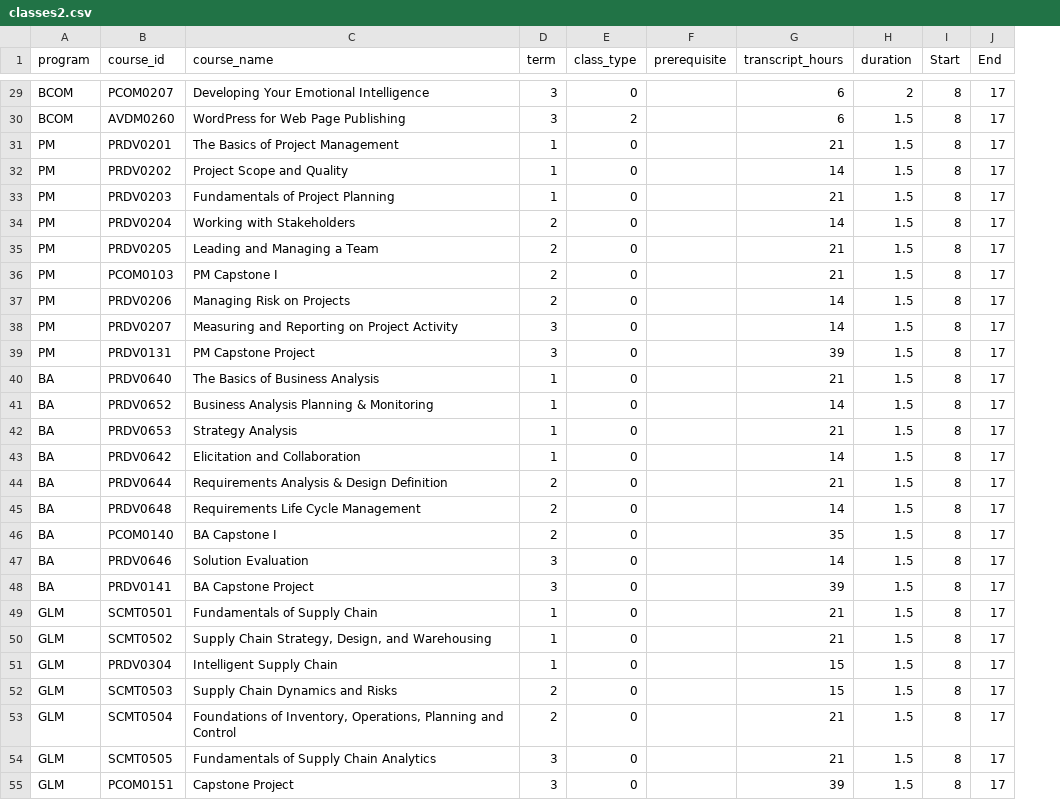
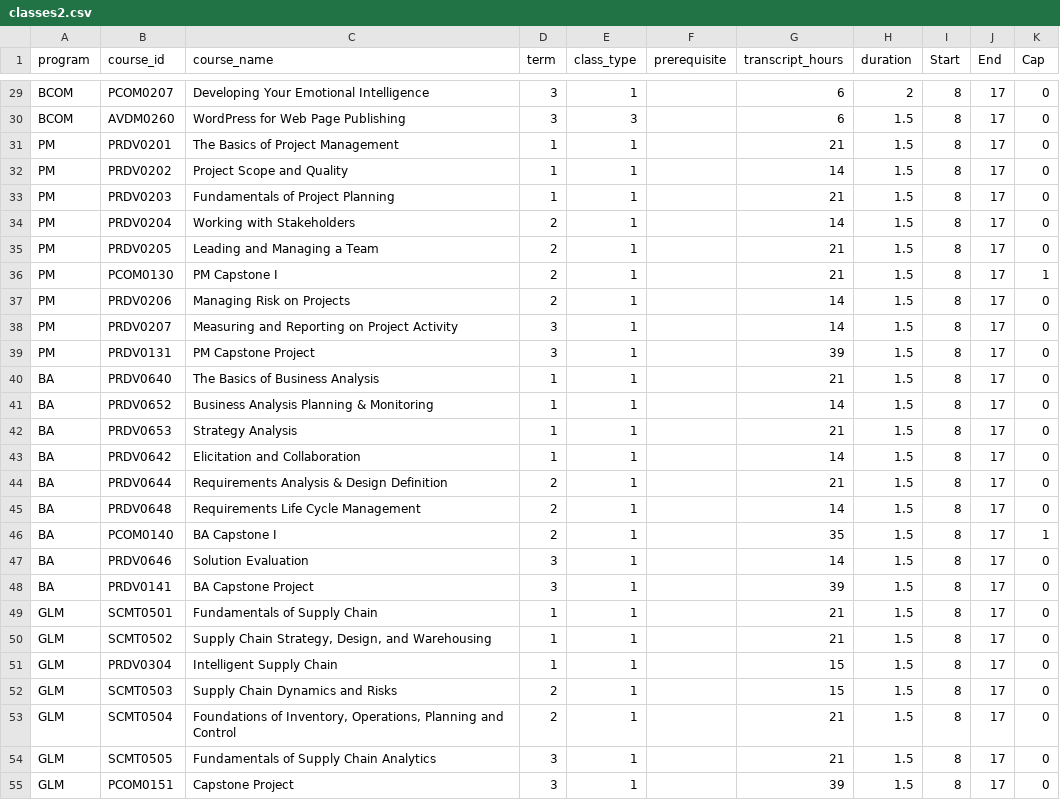
Before and after one commit to MacEwanCMPT395/2023-01_Team3, a CSV file: Experimental_Reference/CSV Files/classes2.csv, drawn as a sheet; only a part is shown, gaps mark what is left out; the diff covers the shown part only; the diff names each change by its address in the sheet, - before the commit and + after, or states it on an @@ line.

```diff
--- a/Experimental_Reference/CSV Files/classes2.csv
+++ b/Experimental_Reference/CSV Files/classes2.csv
+column K (Cap), rows 29-55: 0 | 0 | 0 | 0 | 0 | 0 | 0 | 1 | 0 | 0 | 0 | 0 | 0 | 0 | 0 | 0 | 0 | 1 | 0 | 0 | 0 | 0 | 0 | 0 | 0 | 0 | 0
-E29 (class_type): 0
+E29 (class_type): 1
-E30 (class_type): 2
+E30 (class_type): 3
-E31:E55 (class_type): 0
+E31:E55 (class_type): 1
-B36 (course_id): PCOM0103
+B36 (course_id): PCOM0130
```
Also changed, not shown: 57 edited cells elsewhere in this file, 2 other files.
